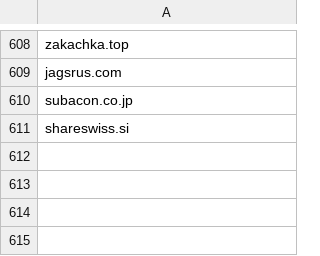
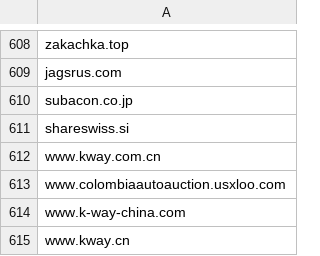
Before and after one commit to giroot/ThreatBeacon, a CSV file: SocGholish/DomainNewLine.csv, drawn as a sheet; only a part is shown, gaps mark what is left out.

Commit message:
upload csv

```diff
--- a/SocGholish/DomainNewLine.csv
+++ b/SocGholish/DomainNewLine.csv
@@ -611 +611,5 @@ subacon.co.jp
 shareswiss.si
+www.kway.com.cn
+www.colombiaautoauction.usxloo.com
+www.k-way-china.com
+www.kway.cn
```
